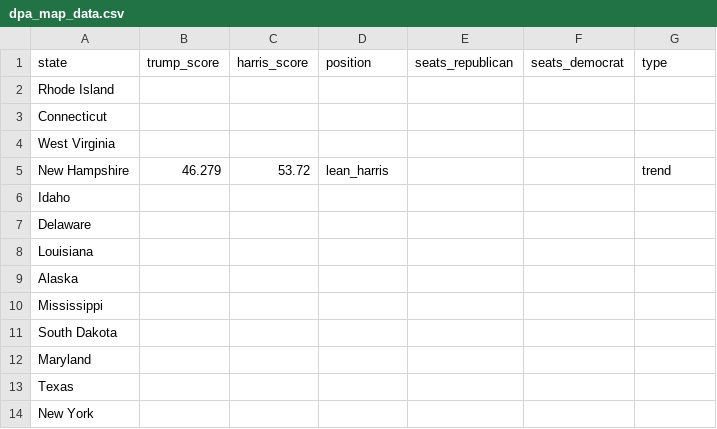
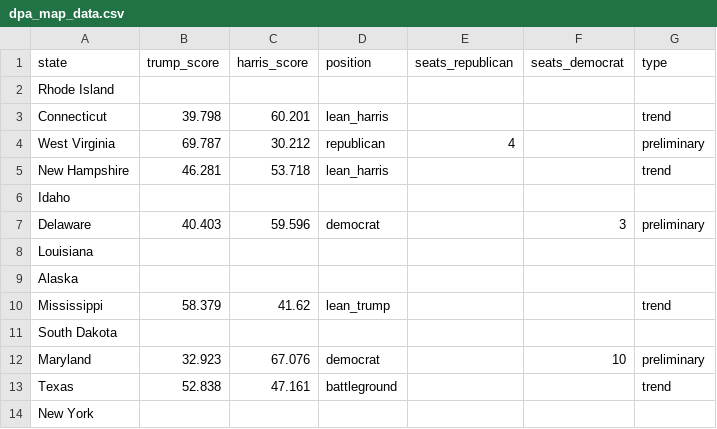
Before and after one commit to tomvaillant/dpa-api-us-wahl, a CSV file: dpa_map_data.csv, drawn as a sheet; only a part is shown; the diff covers the shown part only.

```diff
--- a/dpa_map_data.csv
+++ b/dpa_map_data.csv
@@ -2,13 +2,13 @@ state,trump_score,harris_score,position,seats_republican,seats_democrat,type
 Rhode Island,,,,,,
-Connecticut,,,,,,
-West Virginia,,,,,,
-New Hampshire,46.279,53.72,lean_harris,,,trend
+Connecticut,39.798,60.201,lean_harris,,,trend
+West Virginia,69.787,30.212,republican,4,,preliminary
+New Hampshire,46.281,53.718,lean_harris,,,trend
 Idaho,,,,,,
-Delaware,,,,,,
+Delaware,40.403,59.596,democrat,,3,preliminary
 Louisiana,,,,,,
 Alaska,,,,,,
-Mississippi,,,,,,
+Mississippi,58.379,41.62,lean_trump,,,trend
 South Dakota,,,,,,
-Maryland,,,,,,
-Texas,,,,,,
+Maryland,32.923,67.076,democrat,,10,preliminary
+Texas,52.838,47.161,battleground,,,trend
 New York,,,,,,
```
Also changed, not shown: 84 edited cells elsewhere in this file, 8 other files.
